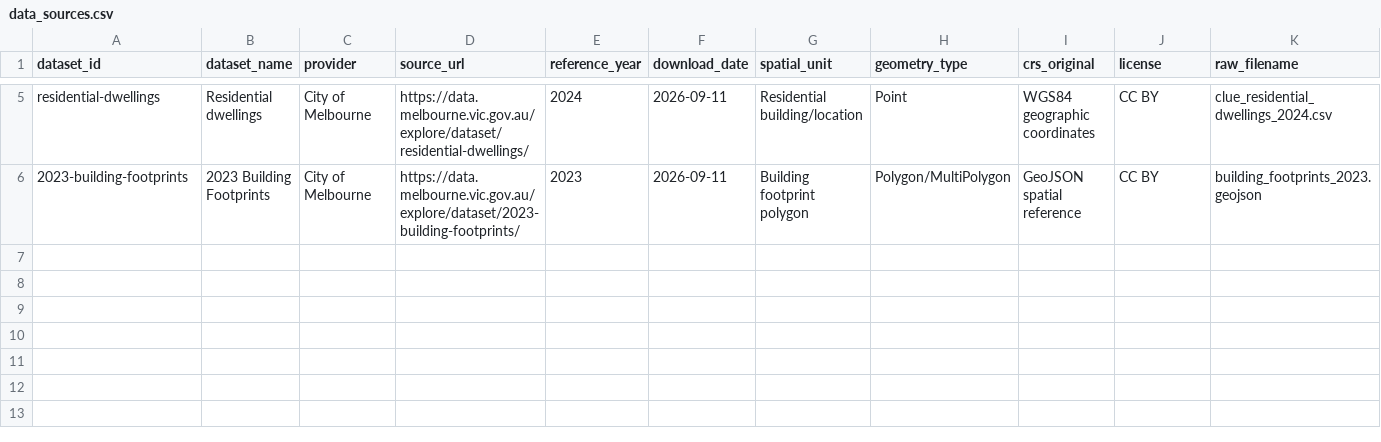
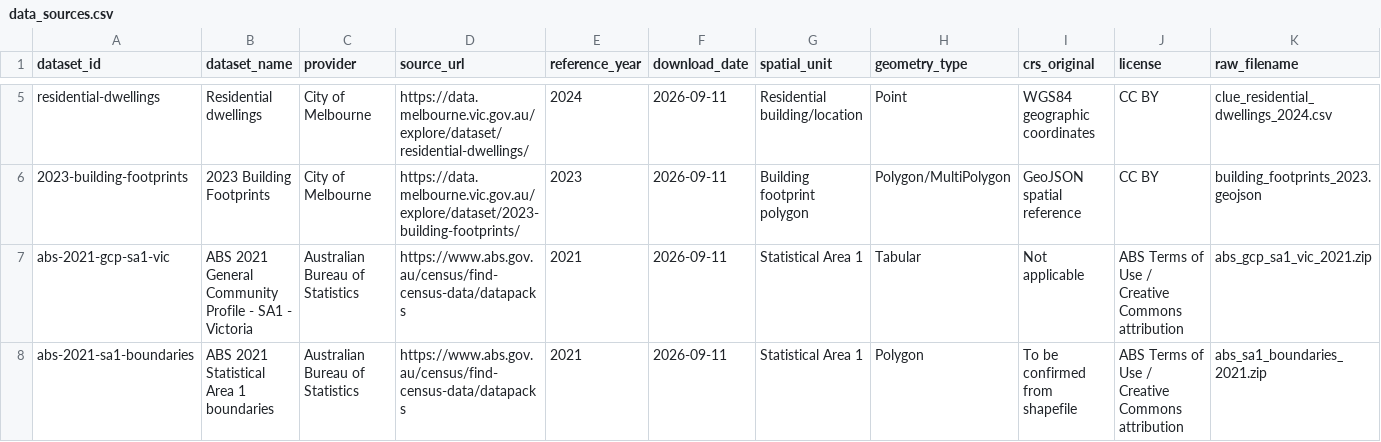
Before and after one commit to sohrab-prs/melbourne-pedestrian-bayesian, a CSV file: data/metadata/data_sources.csv, drawn as a sheet; only a part is shown, gaps mark what is left out; rows hold the shown columns only; the diff names each change by its address in the sheet, - before the commit and + after, or states it on an @@ line.

Commit message:
Added 2021 Census DataPack and official boundaries.

```diff
--- a/data/metadata/data_sources.csv
+++ b/data/metadata/data_sources.csv
+row 7: abs-2021-gcp-sa1-vic | ABS 2021 General Community Profile - SA1 - Victoria | Australian Bureau of Statistics | https://www.abs.gov.au/census/find-census-data/datapacks | 2021 | 2026-09-11 | Statistical Area 1 | Tabular | Not applicable | ABS Terms of Use / Creative Commons attribution | abs_gcp_sa1_vic_2021.zip
+row 8: abs-2021-sa1-boundaries | ABS 2021 Statistical Area 1 boundaries | Australian Bureau of Statistics | https://www.abs.gov.au/census/find-census-data/datapacks | 2021 | 2026-09-11 | Statistical Area 1 | Polygon | To be confirmed from shapefile | ABS Terms of Use / Creative Commons attribution | abs_sa1_boundaries_2021.zip
```
